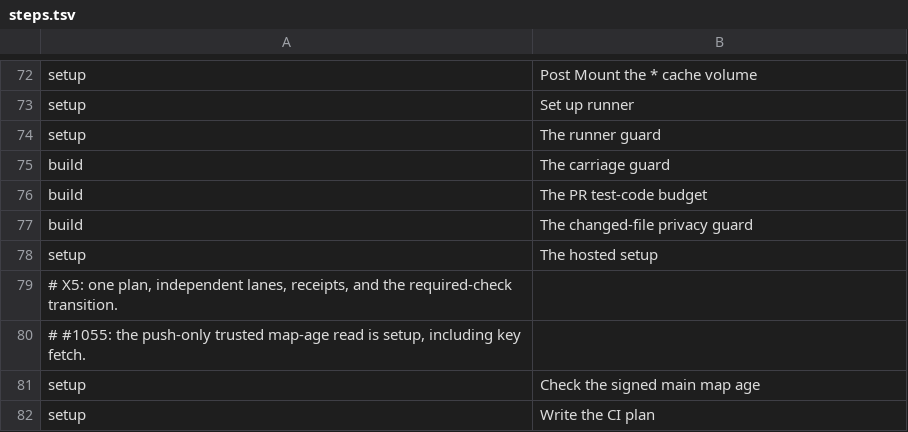
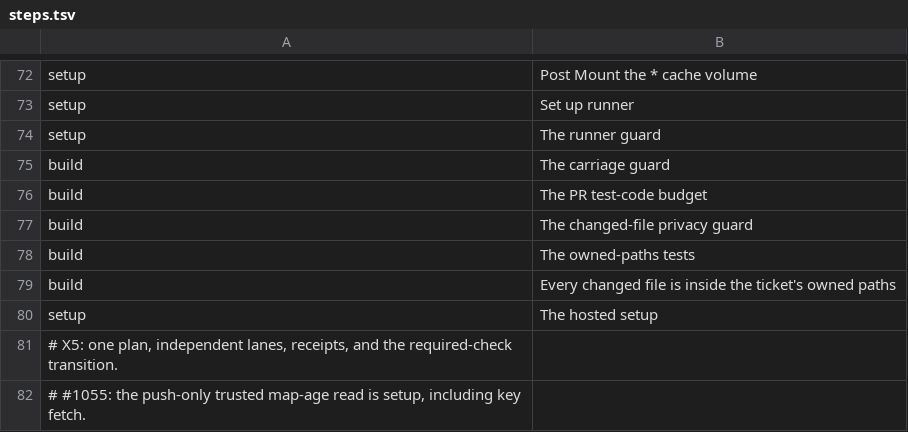
Before and after one commit to luke23571113/OpenWiz, a TSV file: tools/collector/steps.tsv, drawn as a sheet; only a part is shown, gaps mark what is left out; the shorter side is filled out with more unchanged rows.

Commit message:
#1418: green: the owned-paths job's granted supporting edits (workflow job lists, steps.tsv rows, fleet.md's moved steps.tsv path)

```diff
--- a/tools/collector/steps.tsv
+++ b/tools/collector/steps.tsv
@@ -77,2 +77,4 @@ build	The PR test-code budget
 build	The changed-file privacy guard
+build	The owned-paths tests
+build	Every changed file is inside the ticket's owned paths
 setup	The hosted setup
```
Also changed, not shown: 2 other files.
